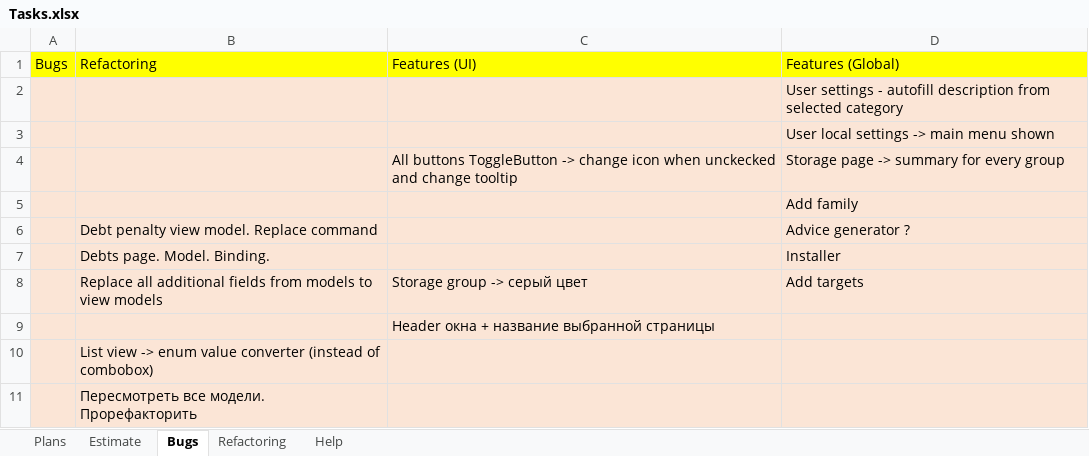
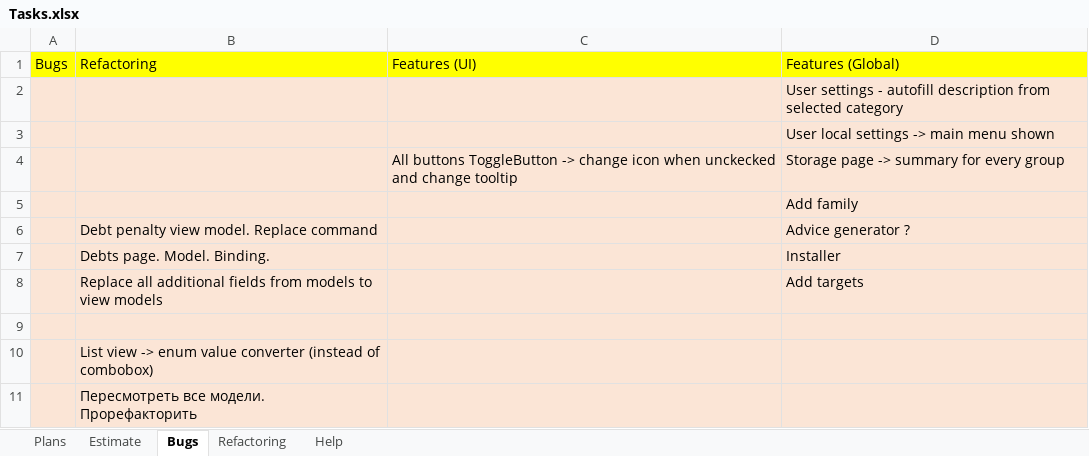
Before and after one commit to Irina1408/MoneyChest.Wpf, an Excel workbook: Tasks.xlsx, sheet Bugs, drawn as a sheet; values as stored, in another font and other column widths than the file's, no borders; the diff names each change by its address in the sheet, - before the commit and + after, or states it on an @@ line.

```diff
--- a/Tasks.xlsx (sheet Bugs)
+++ b/Tasks.xlsx (sheet Bugs)
-C8: Storage group -> серый цвет
+C8: (empty)
-C9: Header окна + название выбранной страницы
+C9: (empty)
```
Also changed, not shown: sheet Estimate, 26 other files.
